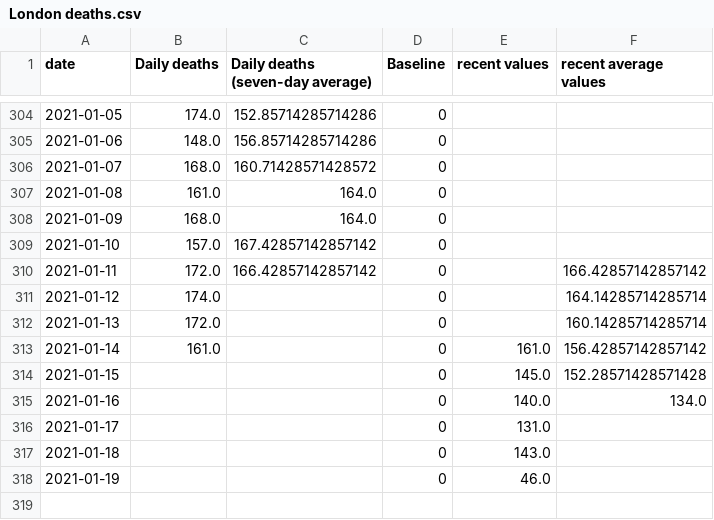
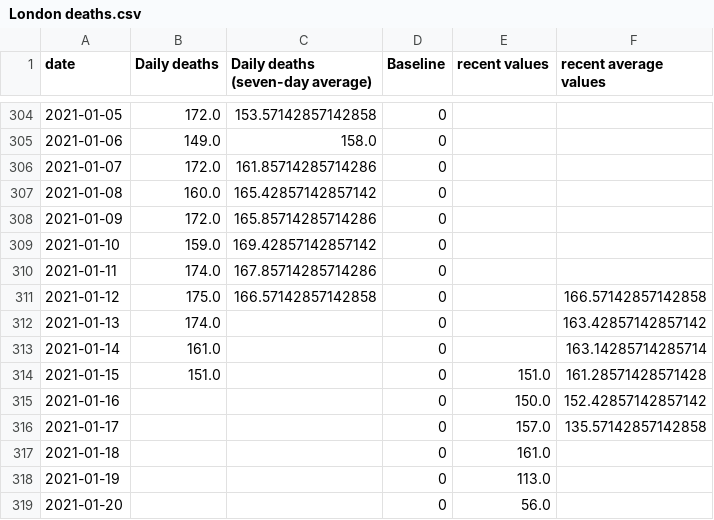
Before and after one commit to simoncook/Spectator, a CSV file: London deaths.csv, drawn as a sheet; only a part is shown, gaps mark what is left out; the diff covers the shown part only.

```diff
--- a/London deaths.csv
+++ b/London deaths.csv
@@ -304,15 +304,16 @@ date,Daily deaths,Daily deaths (seven-day average),Baseline,recent values,recent
-2021-01-05,174.0,152.85714285714286,0,,
-2021-01-06,148.0,156.85714285714286,0,,
-2021-01-07,168.0,160.71428571428572,0,,
-2021-01-08,161.0,164.0,0,,
-2021-01-09,168.0,164.0,0,,
-2021-01-10,157.0,167.42857142857142,0,,
-2021-01-11,172.0,166.42857142857142,0,,166.42857142857142
-2021-01-12,174.0,,0,,164.14285714285714
-2021-01-13,172.0,,0,,160.14285714285714
-2021-01-14,161.0,,0,161.0,156.42857142857142
-2021-01-15,,,0,145.0,152.28571428571428
-2021-01-16,,,0,140.0,134.0
-2021-01-17,,,0,131.0,
-2021-01-18,,,0,143.0,
-2021-01-19,,,0,46.0,
+2021-01-05,172.0,153.57142857142858,0,,
+2021-01-06,149.0,158.0,0,,
+2021-01-07,172.0,161.85714285714286,0,,
+2021-01-08,160.0,165.42857142857142,0,,
+2021-01-09,172.0,165.85714285714286,0,,
+2021-01-10,159.0,169.42857142857142,0,,
+2021-01-11,174.0,167.85714285714286,0,,
+2021-01-12,175.0,166.57142857142858,0,,166.57142857142858
+2021-01-13,174.0,,0,,163.42857142857142
+2021-01-14,161.0,,0,,163.14285714285714
+2021-01-15,151.0,,0,151.0,161.28571428571428
+2021-01-16,,,0,150.0,152.42857142857142
+2021-01-17,,,0,157.0,135.57142857142858
+2021-01-18,,,0,161.0,
+2021-01-19,,,0,113.0,
+2021-01-20,,,0,56.0,
```
Also changed, not shown: 35 edited cells elsewhere in this file.
